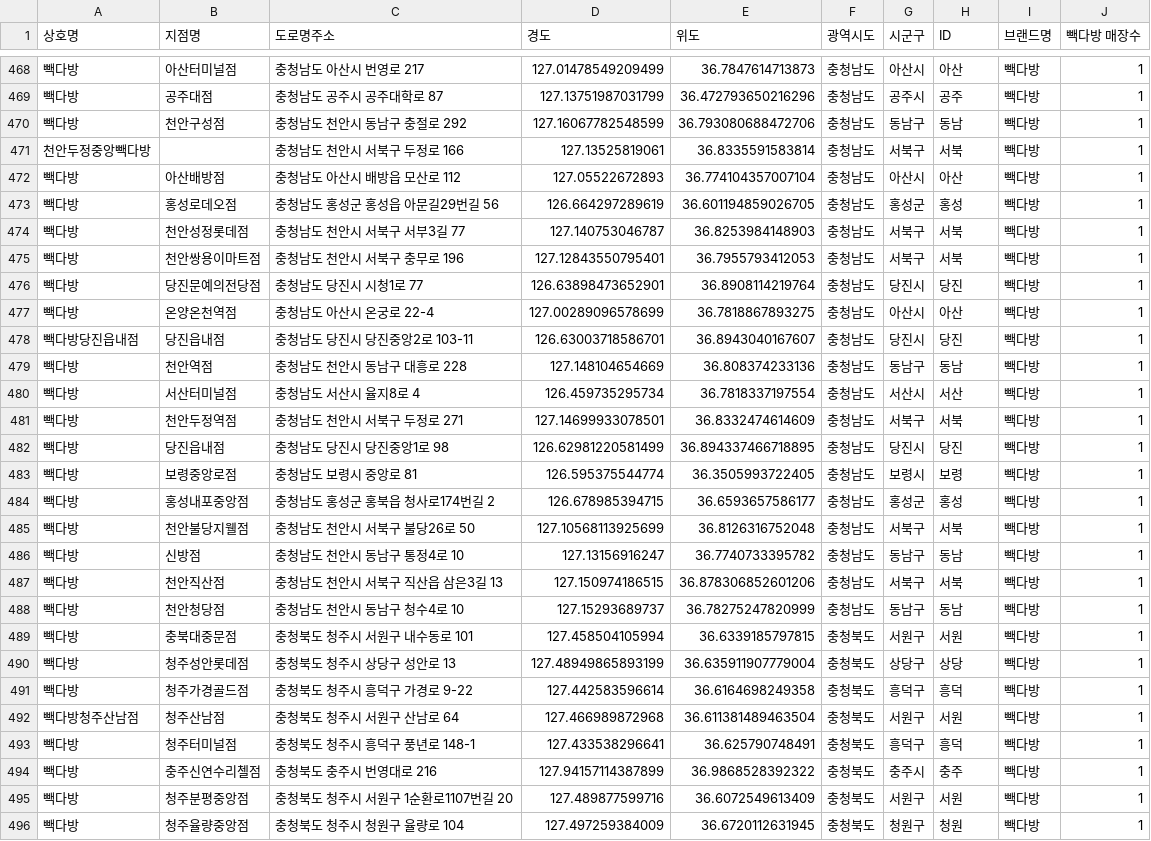
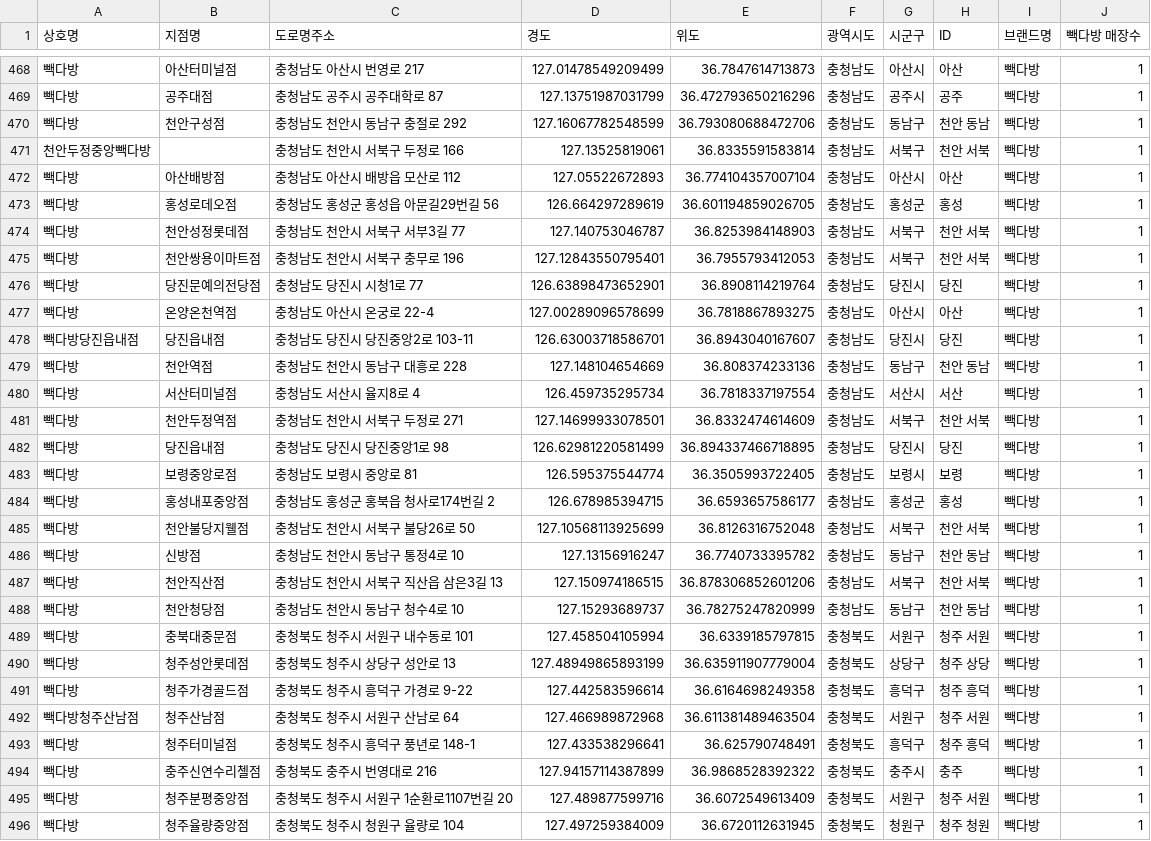
Before and after one commit to ckiekim/Data-Analysis-2020, a CSV file: 08.Cartogram/results/빽다방2.csv, drawn as a sheet; only a part is shown, gaps mark what is left out; the diff covers the shown part only; the diff names each change by its address in the sheet, - before the commit and + after, or states it on an @@ line.

```diff
--- a/08.Cartogram/results/빽다방2.csv
+++ b/08.Cartogram/results/빽다방2.csv
-H470 (ID): 동남
+H470 (ID): 천안 동남
-H471 (ID): 서북
+H471 (ID): 천안 서북
-H474:H475 (ID): 서북
+H474:H475 (ID): 천안 서북
-H479 (ID): 동남
+H479 (ID): 천안 동남
-H481 (ID): 서북
+H481 (ID): 천안 서북
-H485 (ID): 서북
+H485 (ID): 천안 서북
-H486 (ID): 동남
+H486 (ID): 천안 동남
-H487 (ID): 서북
+H487 (ID): 천안 서북
-H488 (ID): 동남
+H488 (ID): 천안 동남
-H489 (ID): 서원
+H489 (ID): 청주 서원
-H490 (ID): 상당
+H490 (ID): 청주 상당
-H491 (ID): 흥덕
+H491 (ID): 청주 흥덕
-H492 (ID): 서원
+H492 (ID): 청주 서원
-H493 (ID): 흥덕
+H493 (ID): 청주 흥덕
-H495 (ID): 서원
+H495 (ID): 청주 서원
-H496 (ID): 청원
+H496 (ID): 청주 청원
```
Also changed, not shown: 78 edited cells elsewhere in this file, 08.Cartogram/results/스타벅스2.csv, 08.Cartogram/results/이디야2.csv, 5 other files.
